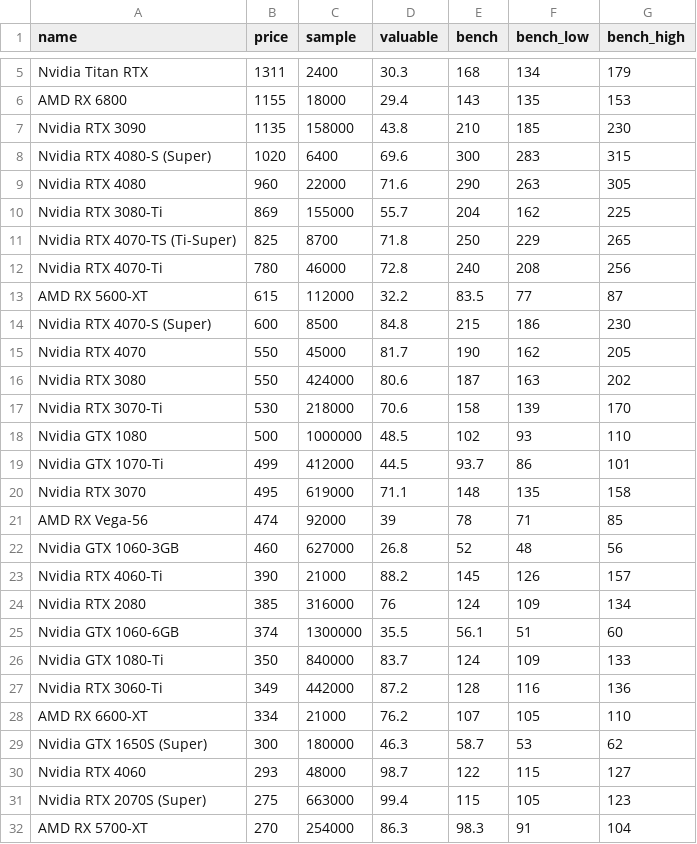
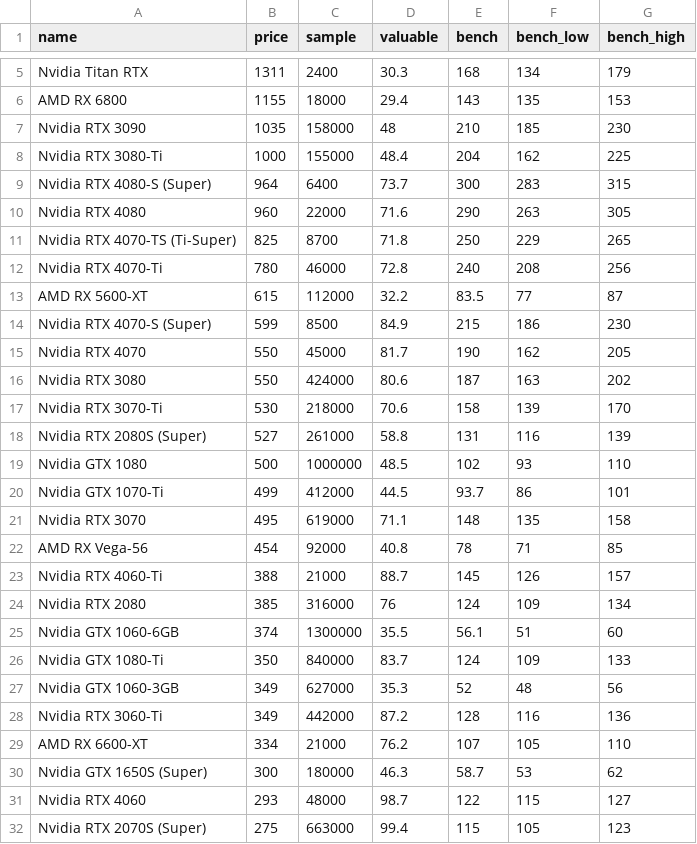
Before and after one commit to ShaokangJiang/CSE-203B-crapping, a CSV file: data/gpu.csv, drawn as a sheet; only a part is shown, gaps mark what is left out; the shorter side is filled out with more unchanged rows; the diff covers the shown part only.

```diff
--- a/data/gpu.csv
+++ b/data/gpu.csv
@@ -6,6 +6,6 @@ Nvidia Titan RTX,1311,2400,30.3,168,134,179
 AMD RX 6800,1155,18000,29.4,143,135,153
-Nvidia RTX 3090,1135,158000,43.8,210,185,230
-Nvidia RTX 4080-S (Super),1020,6400,69.6,300,283,315
+Nvidia RTX 3090,1035,158000,48,210,185,230
+Nvidia RTX 3080-Ti,1000,155000,48.4,204,162,225
+Nvidia RTX 4080-S (Super),964,6400,73.7,300,283,315
 Nvidia RTX 4080,960,22000,71.6,290,263,305
-Nvidia RTX 3080-Ti,869,155000,55.7,204,162,225
 Nvidia RTX 4070-TS (Ti-Super),825,8700,71.8,250,229,265
@@ -13,3 +13,3 @@ Nvidia RTX 4070-Ti,780,46000,72.8,240,208,256
 AMD RX 5600-XT,615,112000,32.2,83.5,77,87
-Nvidia RTX 4070-S (Super),600,8500,84.8,215,186,230
+Nvidia RTX 4070-S (Super),599,8500,84.9,215,186,230
 Nvidia RTX 4070,550,45000,81.7,190,162,205
@@ -17,2 +17,3 @@ Nvidia RTX 3080,550,424000,80.6,187,163,202
 Nvidia RTX 3070-Ti,530,218000,70.6,158,139,170
+Nvidia RTX 2080S (Super),527,261000,58.8,131,116,139
 Nvidia GTX 1080,500,1000000,48.5,102,93,110
@@ -20,5 +21,4 @@ Nvidia GTX 1070-Ti,499,412000,44.5,93.7,86,101
 Nvidia RTX 3070,495,619000,71.1,148,135,158
-AMD RX Vega-56,474,92000,39,78,71,85
-Nvidia GTX 1060-3GB,460,627000,26.8,52,48,56
-Nvidia RTX 4060-Ti,390,21000,88.2,145,126,157
+AMD RX Vega-56,454,92000,40.8,78,71,85
+Nvidia RTX 4060-Ti,388,21000,88.7,145,126,157
 Nvidia RTX 2080,385,316000,76,124,109,134
@@ -26,2 +26,3 @@ Nvidia GTX 1060-6GB,374,1300000,35.5,56.1,51,60
 Nvidia GTX 1080-Ti,350,840000,83.7,124,109,133
+Nvidia GTX 1060-3GB,349,627000,35.3,52,48,56
 Nvidia RTX 3060-Ti,349,442000,87.2,128,116,136
```
Also changed, not shown: 4 added rows, 3 removed rows and 4 edited cells elsewhere in this file, data/cpu.csv, data/hdd.csv, 2 other files.
